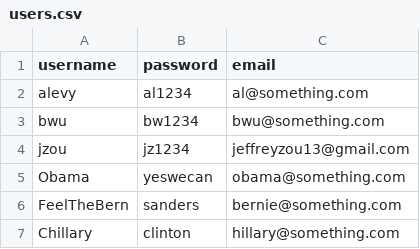
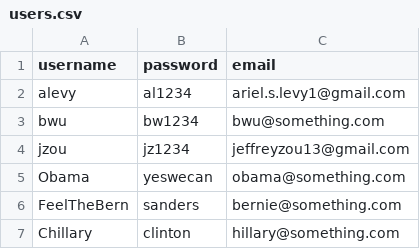
Before and after one commit to JeffreyZou13/ProjectBlogMe, a CSV file: users.csv, drawn as a sheet.

```diff
--- a/users.csv
+++ b/users.csv
@@ -1,3 +1,3 @@
 username,password,email
-alevy,al1234,al@something.com
+alevy,al1234,ariel.s.levy1@gmail.com
 bwu,bw1234,bwu@something.com
```
Also changed, not shown: 7 other files.
